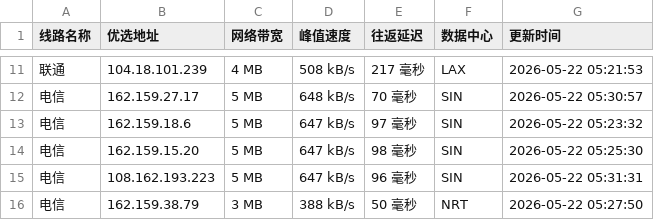
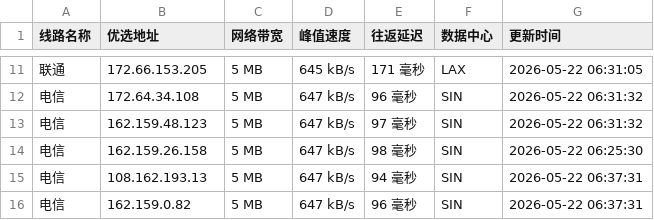
Before and after one commit to CF-IP/cf-ip.github.io, a TSV file: data/wetest_cloudflare_v4.tsv, drawn as a sheet; only a part is shown, gaps mark what is left out; the diff covers the shown part only.

```diff
--- a/data/wetest_cloudflare_v4.tsv
+++ b/data/wetest_cloudflare_v4.tsv
@@ -11,6 +11,6 @@
-联通	104.18.101.239	4 MB	508 kB/s	217 毫秒	LAX	2026-05-22 05:21:53
-电信	162.159.27.17	5 MB	648 kB/s	70 毫秒	SIN	2026-05-22 05:30:57
-电信	162.159.18.6	5 MB	647 kB/s	97 毫秒	SIN	2026-05-22 05:23:32
-电信	162.159.15.20	5 MB	647 kB/s	98 毫秒	SIN	2026-05-22 05:25:30
-电信	108.162.193.223	5 MB	647 kB/s	96 毫秒	SIN	2026-05-22 05:31:31
-电信	162.159.38.79	3 MB	388 kB/s	50 毫秒	NRT	2026-05-22 05:27:50
+联通	172.66.153.205	5 MB	645 kB/s	171 毫秒	LAX	2026-05-22 06:31:05
+电信	172.64.34.108	5 MB	647 kB/s	96 毫秒	SIN	2026-05-22 06:31:32
+电信	162.159.48.123	5 MB	647 kB/s	97 毫秒	SIN	2026-05-22 06:31:32
+电信	162.159.26.158	5 MB	647 kB/s	98 毫秒	SIN	2026-05-22 06:25:30
+电信	108.162.193.13	5 MB	647 kB/s	94 毫秒	SIN	2026-05-22 06:37:31
+电信	162.159.0.82	5 MB	647 kB/s	96 毫秒	SIN	2026-05-22 06:37:31
```
Also changed, not shown: 1 added row, 1 removed row and 28 edited cells elsewhere in this file, data/api_uouin_com.tsv, data/wetest_cloudflare_v6.tsv, 4 other files.
